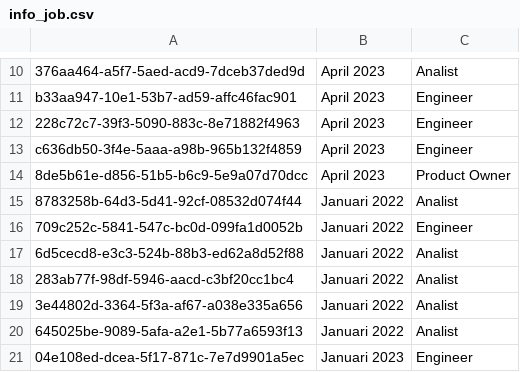
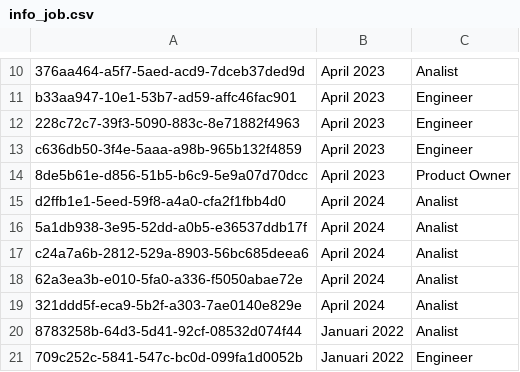
Before and after one commit to VeneficusGithub/WPV_analyse, a CSV file: Output/info_job.csv, drawn as a sheet; only a part is shown, gaps mark what is left out; the shorter side is filled out with more unchanged rows.

```diff
--- a/Output/info_job.csv
+++ b/Output/info_job.csv
@@ -14,2 +14,7 @@ c636db50-3f4e-5aaa-a98b-965b132f4859,April 2023,Engineer
 8de5b61e-d856-51b5-b6c9-5e9a07d70dcc,April 2023,Product Owner
+d2ffb1e1-5eed-59f8-a4a0-cfa2f1fbb4d0,April 2024,Analist
+5a1db938-3e95-52dd-a0b5-e36537ddb17f,April 2024,Analist
+c24a7a6b-2812-529a-8903-56bc685deea6,April 2024,Analist
+62a3ea3b-e010-5fa0-a336-f5050abae72e,April 2024,Analist
+321ddd5f-eca9-5b2f-a303-7ae0140e829e,April 2024,Analist
 8783258b-64d3-5d41-92cf-08532d074f44,Januari 2022,Analist
```
Also changed, not shown: Output/Headgroup.csv, Output/Zelfbeeld.csv, 6 other files.
